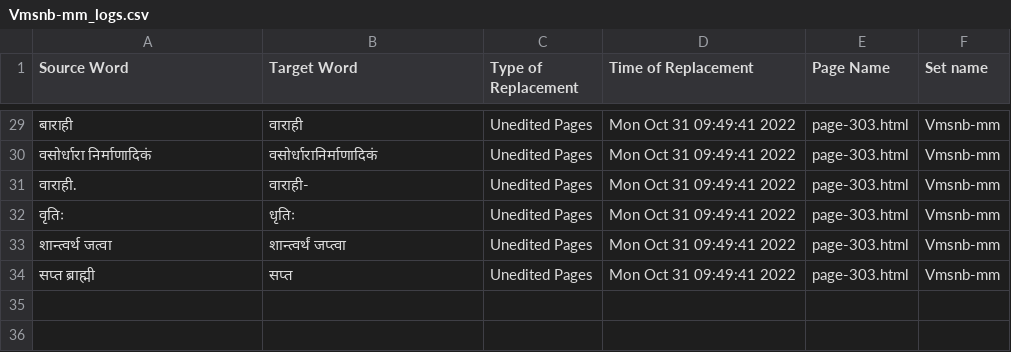
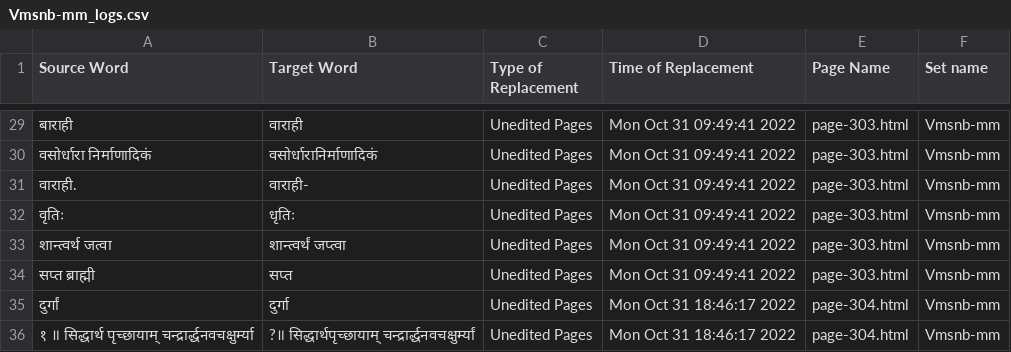
Before and after one commit to TeamOCR-IITB/Vmsnb-mm, a CSV file: Vmsnb-mm_logs.csv, drawn as a sheet; only a part is shown, gaps mark what is left out; the diff names each change by its address in the sheet, - before the commit and + after, or states it on an @@ line.

```diff
--- a/Vmsnb-mm_logs.csv
+++ b/Vmsnb-mm_logs.csv
+row 35: दुर्गां | दुर्गा | Unedited Pages | Mon Oct 31 18:46:17 2022 | page-304.html | Vmsnb-mm
+row 36: १ ॥ सिद्धार्थ पृच्छायाम् चन्द्रार्द्धनवचक्षुर्म्या | ?॥ सिद्धार्थपृच्छायाम् चन्द्रार्द्धनवचक्षुर्म्यां | Unedited Pages | Mon Oct 31 18:46:17 2022 | page-304.html | Vmsnb-mm
```
Also changed, not shown: Comments/AverageAccuracies.csv, 8 other files.
